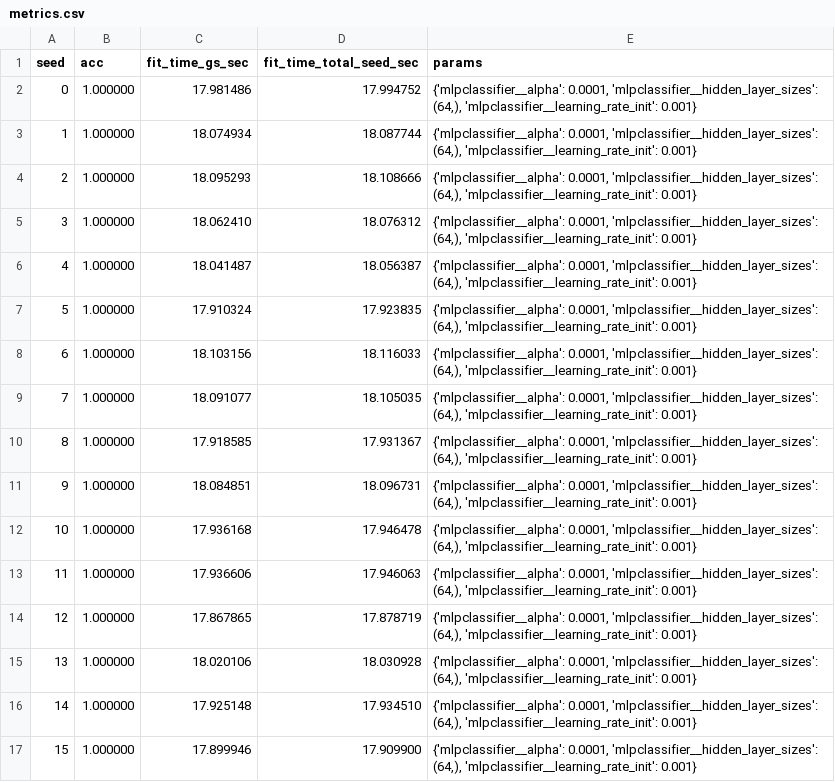
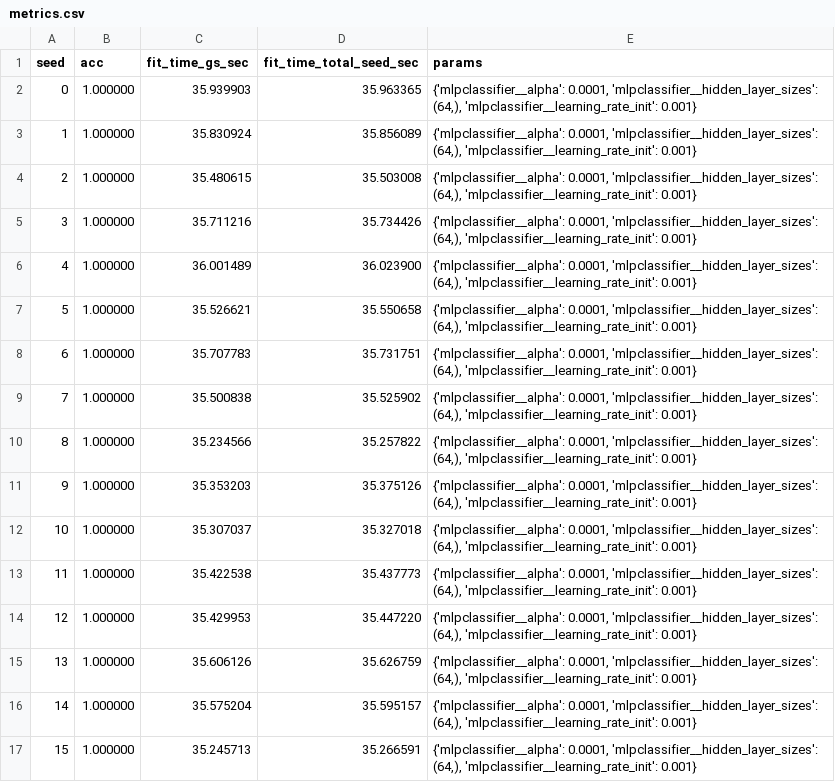
Before and after one commit to soyHouston256/joblib, a CSV file: logs/metrics.csv, drawn as a sheet.

```diff
--- a/logs/metrics.csv
+++ b/logs/metrics.csv
@@ -1,17 +1,17 @@
 seed,acc,fit_time_gs_sec,fit_time_total_seed_sec,params
-0,1.000000,17.981486,17.994752,"{'mlpclassifier__alpha': 0.0001, 'mlpclassifier__hidden_layer_sizes': (64,), 'mlpclassifier__learning_rate_init': 0.001}"
-1,1.000000,18.074934,18.087744,"{'mlpclassifier__alpha': 0.0001, 'mlpclassifier__hidden_layer_sizes': (64,), 'mlpclassifier__learning_rate_init': 0.001}"
-2,1.000000,18.095293,18.108666,"{'mlpclassifier__alpha': 0.0001, 'mlpclassifier__hidden_layer_sizes': (64,), 'mlpclassifier__learning_rate_init': 0.001}"
-3,1.000000,18.062410,18.076312,"{'mlpclassifier__alpha': 0.0001, 'mlpclassifier__hidden_layer_sizes': (64,), 'mlpclassifier__learning_rate_init': 0.001}"
-4,1.000000,18.041487,18.056387,"{'mlpclassifier__alpha': 0.0001, 'mlpclassifier__hidden_layer_sizes': (64,), 'mlpclassifier__learning_rate_init': 0.001}"
-5,1.000000,17.910324,17.923835,"{'mlpclassifier__alpha': 0.0001, 'mlpclassifier__hidden_layer_sizes': (64,), 'mlpclassifier__learning_rate_init': 0.001}"
-6,1.000000,18.103156,18.116033,"{'mlpclassifier__alpha': 0.0001, 'mlpclassifier__hidden_layer_sizes': (64,), 'mlpclassifier__learning_rate_init': 0.001}"
-7,1.000000,18.091077,18.105035,"{'mlpclassifier__alpha': 0.0001, 'mlpclassifier__hidden_layer_sizes': (64,), 'mlpclassifier__learning_rate_init': 0.001}"
-8,1.000000,17.918585,17.931367,"{'mlpclassifier__alpha': 0.0001, 'mlpclassifier__hidden_layer_sizes': (64,), 'mlpclassifier__learning_rate_init': 0.001}"
-9,1.000000,18.084851,18.096731,"{'mlpclassifier__alpha': 0.0001, 'mlpclassifier__hidden_layer_sizes': (64,), 'mlpclassifier__learning_rate_init': 0.001}"
-10,1.000000,17.936168,17.946478,"{'mlpclassifier__alpha': 0.0001, 'mlpclassifier__hidden_layer_sizes': (64,), 'mlpclassifier__learning_rate_init': 0.001}"
-11,1.000000,17.936606,17.946063,"{'mlpclassifier__alpha': 0.0001, 'mlpclassifier__hidden_layer_sizes': (64,), 'mlpclassifier__learning_rate_init': 0.001}"
-12,1.000000,17.867865,17.878719,"{'mlpclassifier__alpha': 0.0001, 'mlpclassifier__hidden_layer_sizes': (64,), 'mlpclassifier__learning_rate_init': 0.001}"
-13,1.000000,18.020106,18.030928,"{'mlpclassifier__alpha': 0.0001, 'mlpclassifier__hidden_layer_sizes': (64,), 'mlpclassifier__learning_rate_init': 0.001}"
-14,1.000000,17.925148,17.934510,"{'mlpclassifier__alpha': 0.0001, 'mlpclassifier__hidden_layer_sizes': (64,), 'mlpclassifier__learning_rate_init': 0.001}"
-15,1.000000,17.899946,17.909900,"{'mlpclassifier__alpha': 0.0001, 'mlpclassifier__hidden_layer_sizes': (64,), 'mlpclassifier__learning_rate_init': 0.001}"
+0,1.000000,35.939903,35.963365,"{'mlpclassifier__alpha': 0.0001, 'mlpclassifier__hidden_layer_sizes': (64,), 'mlpclassifier__learning_rate_init': 0.001}"
+1,1.000000,35.830924,35.856089,"{'mlpclassifier__alpha': 0.0001, 'mlpclassifier__hidden_layer_sizes': (64,), 'mlpclassifier__learning_rate_init': 0.001}"
+2,1.000000,35.480615,35.503008,"{'mlpclassifier__alpha': 0.0001, 'mlpclassifier__hidden_layer_sizes': (64,), 'mlpclassifier__learning_rate_init': 0.001}"
+3,1.000000,35.711216,35.734426,"{'mlpclassifier__alpha': 0.0001, 'mlpclassifier__hidden_layer_sizes': (64,), 'mlpclassifier__learning_rate_init': 0.001}"
+4,1.000000,36.001489,36.023900,"{'mlpclassifier__alpha': 0.0001, 'mlpclassifier__hidden_layer_sizes': (64,), 'mlpclassifier__learning_rate_init': 0.001}"
+5,1.000000,35.526621,35.550658,"{'mlpclassifier__alpha': 0.0001, 'mlpclassifier__hidden_layer_sizes': (64,), 'mlpclassifier__learning_rate_init': 0.001}"
+6,1.000000,35.707783,35.731751,"{'mlpclassifier__alpha': 0.0001, 'mlpclassifier__hidden_layer_sizes': (64,), 'mlpclassifier__learning_rate_init': 0.001}"
+7,1.000000,35.500838,35.525902,"{'mlpclassifier__alpha': 0.0001, 'mlpclassifier__hidden_layer_sizes': (64,), 'mlpclassifier__learning_rate_init': 0.001}"
+8,1.000000,35.234566,35.257822,"{'mlpclassifier__alpha': 0.0001, 'mlpclassifier__hidden_layer_sizes': (64,), 'mlpclassifier__learning_rate_init': 0.001}"
+9,1.000000,35.353203,35.375126,"{'mlpclassifier__alpha': 0.0001, 'mlpclassifier__hidden_layer_sizes': (64,), 'mlpclassifier__learning_rate_init': 0.001}"
+10,1.000000,35.307037,35.327018,"{'mlpclassifier__alpha': 0.0001, 'mlpclassifier__hidden_layer_sizes': (64,), 'mlpclassifier__learning_rate_init': 0.001}"
+11,1.000000,35.422538,35.437773,"{'mlpclassifier__alpha': 0.0001, 'mlpclassifier__hidden_layer_sizes': (64,), 'mlpclassifier__learning_rate_init': 0.001}"
+12,1.000000,35.429953,35.447220,"{'mlpclassifier__alpha': 0.0001, 'mlpclassifier__hidden_layer_sizes': (64,), 'mlpclassifier__learning_rate_init': 0.001}"
+13,1.000000,35.606126,35.626759,"{'mlpclassifier__alpha': 0.0001, 'mlpclassifier__hidden_layer_sizes': (64,), 'mlpclassifier__learning_rate_init': 0.001}"
+14,1.000000,35.575204,35.595157,"{'mlpclassifier__alpha': 0.0001, 'mlpclassifier__hidden_layer_sizes': (64,), 'mlpclassifier__learning_rate_init': 0.001}"
+15,1.000000,35.245713,35.266591,"{'mlpclassifier__alpha': 0.0001, 'mlpclassifier__hidden_layer_sizes': (64,), 'mlpclassifier__learning_rate_init': 0.001}"
```
Also changed, not shown: 5 other files.
